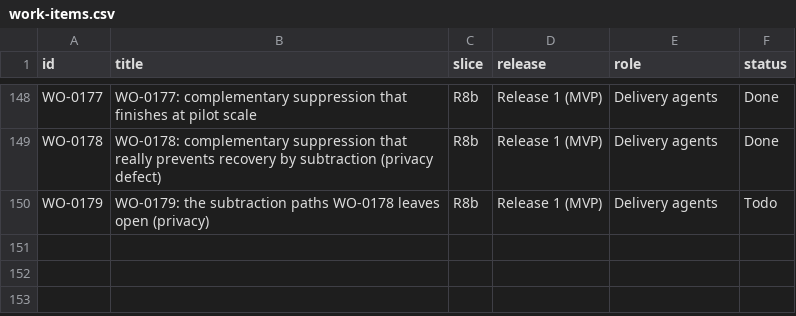
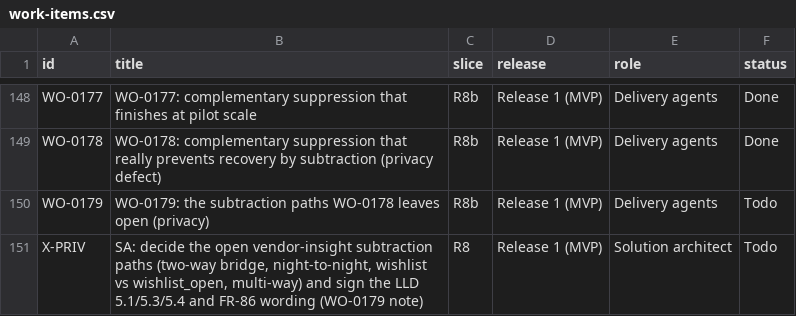
Before and after one commit to ambarishsengupta/sparta, a CSV file: workflow/github/work-items.csv, drawn as a sheet; only a part is shown, gaps mark what is left out.

Commit message:
GitHub items: X-PRIV for the SA

```diff
--- a/workflow/github/work-items.csv
+++ b/workflow/github/work-items.csv
@@ -150 +150,2 @@ WO-0178,WO-0178: complementary suppression that really prevents recovery by subt
 WO-0179,WO-0179: the subtraction paths WO-0178 leaves open (privacy),R8b,Release 1 (MVP),Delivery agents,Todo
+X-PRIV,"SA: decide the open vendor-insight subtraction paths (two-way bridge, night-to-night, wishlist vs wishlist_open, multi-way) and sign the LLD 5.1/5.3/5.4 and FR-86 wording (WO-0179 note)",R8,Release 1 (MVP),Solution architect,Todo
```
